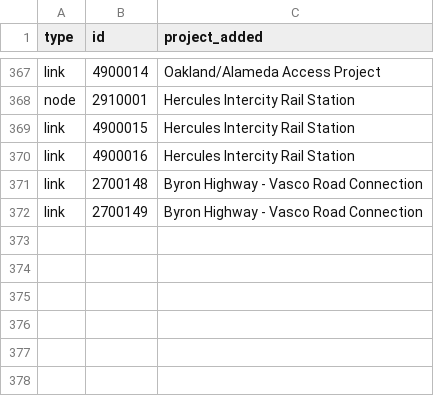
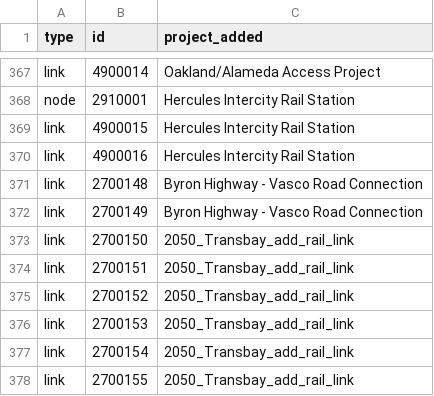
Before and after one commit to wsp-sag/mtc_project_card_registry, a CSV file: registry.csv, drawn as a sheet; only a part is shown, gaps mark what is left out.

Commit message:
GitHub Action automated registry update

```diff
--- a/registry.csv
+++ b/registry.csv
@@ -372 +372,7 @@ link,2700148,Byron Highway - Vasco Road Connection
 link,2700149,Byron Highway - Vasco Road Connection
+link,2700150,2050_Transbay_add_rail_link
+link,2700151,2050_Transbay_add_rail_link
+link,2700152,2050_Transbay_add_rail_link
+link,2700153,2050_Transbay_add_rail_link
+link,2700154,2050_Transbay_add_rail_link
+link,2700155,2050_Transbay_add_rail_link
```
Also changed, not shown: 1 other file.
